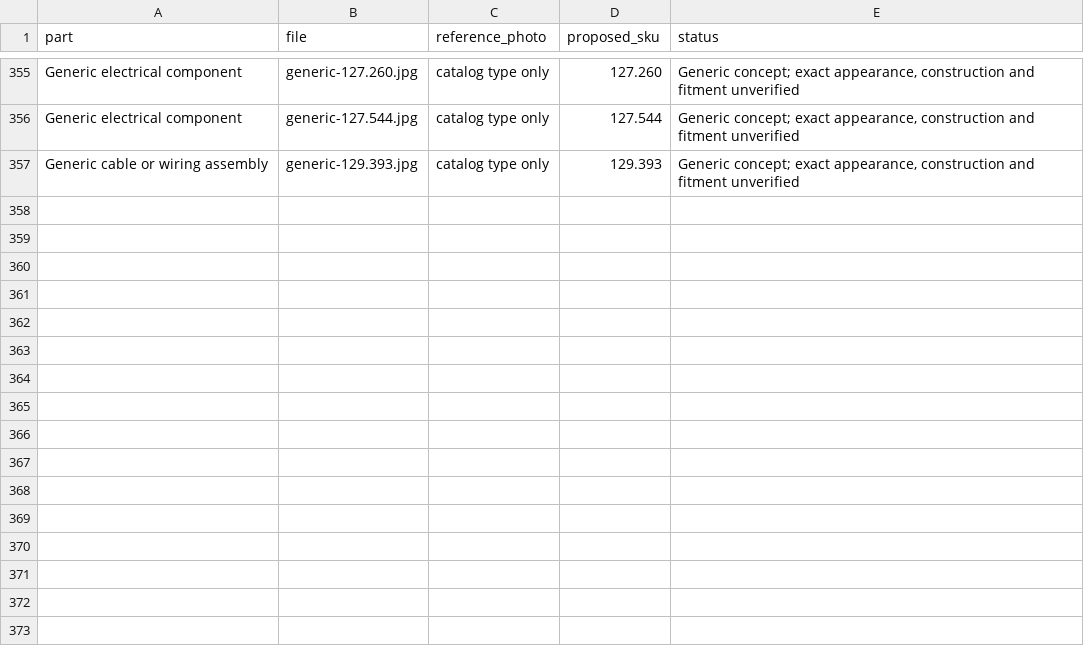
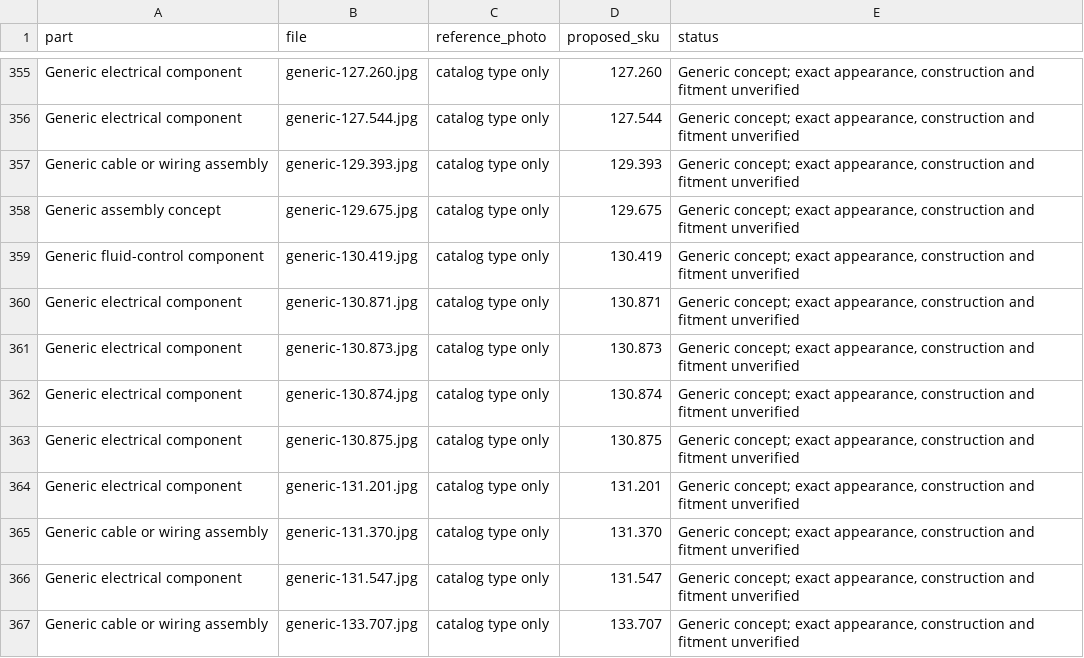
Before and after one commit to octagondevelopment/octagon-catalogo, a CSV file: img/review/image-index.csv, drawn as a sheet; only a part is shown, gaps mark what is left out.

Commit message:
Add remaining catalog concepts: batch 24

```diff
--- a/img/review/image-index.csv
+++ b/img/review/image-index.csv
@@ -357 +357,11 @@ Generic electrical component,generic-127.544.jpg,catalog type only,127.544,"Gene
 Generic cable or wiring assembly,generic-129.393.jpg,catalog type only,129.393,"Generic concept; exact appearance, construction and fitment unverified"
+Generic assembly concept,generic-129.675.jpg,catalog type only,129.675,"Generic concept; exact appearance, construction and fitment unverified"
+Generic fluid-control component,generic-130.419.jpg,catalog type only,130.419,"Generic concept; exact appearance, construction and fitment unverified"
+Generic electrical component,generic-130.871.jpg,catalog type only,130.871,"Generic concept; exact appearance, construction and fitment unverified"
+Generic electrical component,generic-130.873.jpg,catalog type only,130.873,"Generic concept; exact appearance, construction and fitment unverified"
+Generic electrical component,generic-130.874.jpg,catalog type only,130.874,"Generic concept; exact appearance, construction and fitment unverified"
+Generic electrical component,generic-130.875.jpg,catalog type only,130.875,"Generic concept; exact appearance, construction and fitment unverified"
+Generic electrical component,generic-131.201.jpg,catalog type only,131.201,"Generic concept; exact appearance, construction and fitment unverified"
+Generic cable or wiring assembly,generic-131.370.jpg,catalog type only,131.370,"Generic concept; exact appearance, construction and fitment unverified"
+Generic electrical component,generic-131.547.jpg,catalog type only,131.547,"Generic concept; exact appearance, construction and fitment unverified"
+Generic cable or wiring assembly,generic-133.707.jpg,catalog type only,133.707,"Generic concept; exact appearance, construction and fitment unverified"
```
Also changed, not shown: 12 other files.
